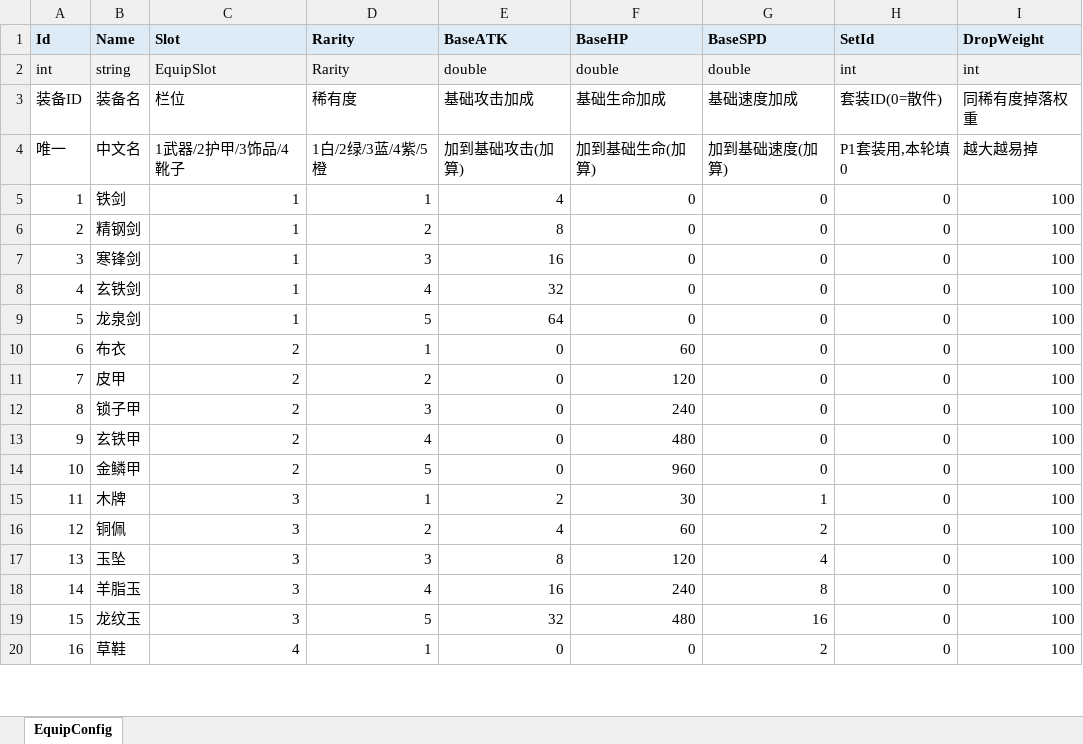
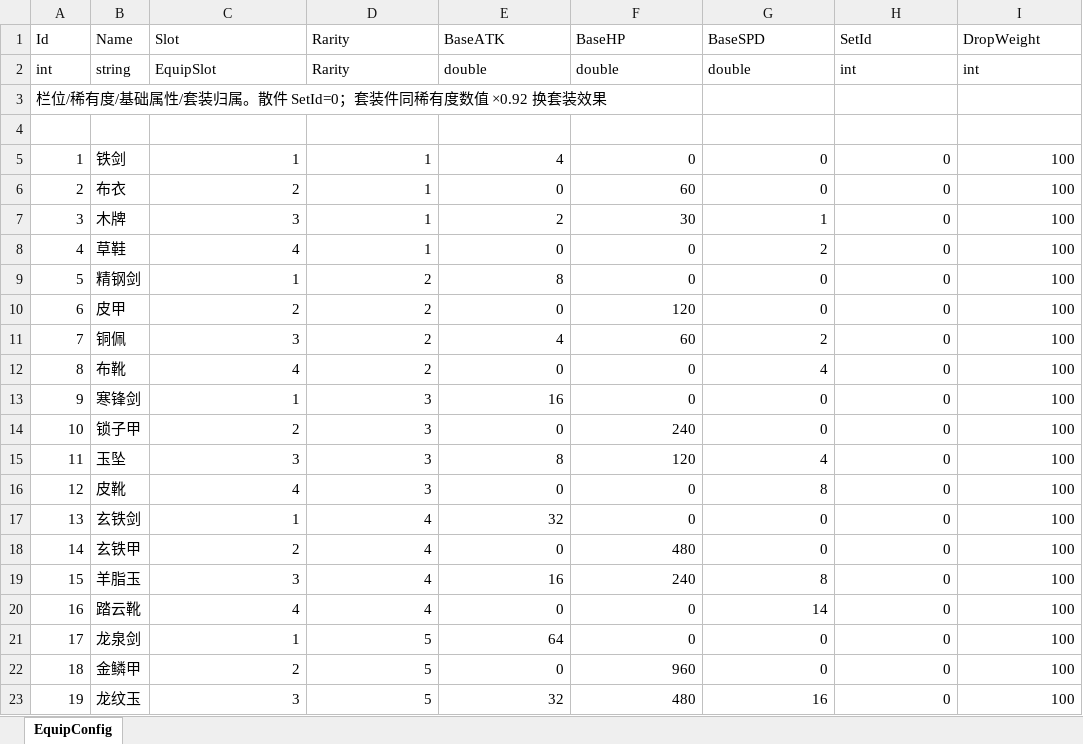
Before and after one commit to CoolingBox/RebirthHero, an Excel workbook: addons/TinyTools/ConfigGenerator/EquipConfig.xlsx, sheet EquipConfig, drawn as a sheet; only a part is shown; values as stored, in another font and other column widths than the file's, no borders; the diff covers the shown part only; the diff names each change by its address in the sheet, - before the commit and + after, or states it on an @@ line.

```diff
--- a/addons/TinyTools/ConfigGenerator/EquipConfig.xlsx (sheet EquipConfig)
+++ b/addons/TinyTools/ConfigGenerator/EquipConfig.xlsx (sheet EquipConfig)
@@ A1:I1 fill: #DDEBF7 → none, bold: on → off @@
-A2:I2 fill: #F2F2F2
+A2:I2 fill: none
@@ column A (Id) renumbered between rows 3 and 23 @@
-B3 (Name): 装备名
+B3 (Name): (empty)
-C3 (Slot): 栏位
+C3 (Slot): (empty)
-D3 (Rarity): 稀有度
+D3 (Rarity): (empty)
-E3 (BaseATK): 基础攻击加成
+E3 (BaseATK): (empty)
-F3 (BaseHP): 基础生命加成
+F3 (BaseHP): (empty)
-G3 (BaseSPD): 基础速度加成
+G3 (BaseSPD): (empty)
-H3 (SetId): 套装ID(0=散件)
+H3 (SetId): (empty)
-I3 (DropWeight): 同稀有度掉落权重
+I3 (DropWeight): (empty)
-row 4: 唯一 | 中文名 | 1武器/2护甲/3饰品/4靴子 | 1白/2绿/3蓝/4紫/5橙 | 加到基础攻击(加算) | 加到基础生命(加算) | 加到基础速度(加算) | P1套装用,本轮填0 | 越大越易掉
+row 4: (empty)
@@ row 10 moved to row 6: 2 @@
@@ row 15 moved to row 7: 3 @@
@@ row 20 moved to row 8: 4 @@
@@ row 11 moved to row 10: 6 @@
@@ row 16 moved to row 11: 7 @@
@@ row 21 moved to row 12: 8 @@
@@ row 12 moved to row 14: 10 @@
@@ row 17 moved to row 15: 11 @@
@@ row 22 moved to row 16: 12 @@
@@ row 13 moved to row 18: 14 @@
@@ row 18 moved to row 19: 15 @@
@@ row 23 moved to row 20: 16 @@
```
Also changed, not shown: 24 added rows elsewhere in this sheet, 18 other files.
